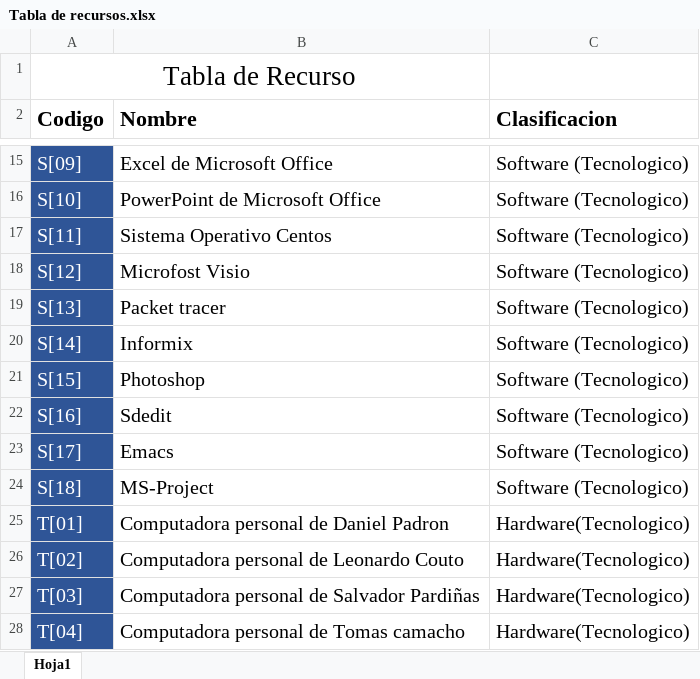
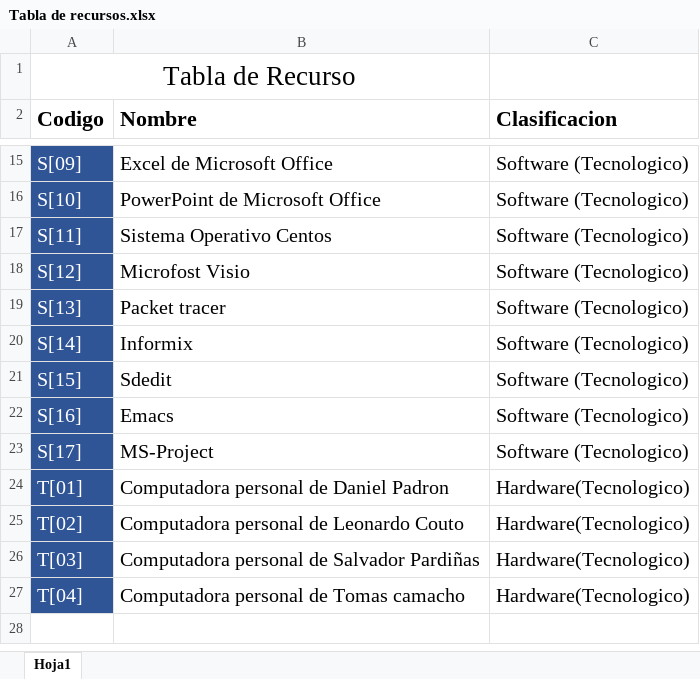
Before and after one commit to DanielPS555/Proyecto-App-.Net-Logistica----Proyecto-final-ESI, an Excel workbook: Actividades/Proy01006/Tabla de recursos.xlsx, sheet Hoja1, drawn as a sheet; only a part is shown, gaps mark what is left out; values as stored, in another font and other column widths than the file's, no borders; charts and pictures not drawn; the diff names each change by its address in the sheet, - before the commit and + after, or states it on an @@ line.

```diff
--- a/Actividades/Proy01006/Tabla de recursos.xlsx (sheet Hoja1)
+++ b/Actividades/Proy01006/Tabla de recursos.xlsx (sheet Hoja1)
-B21 (Nombre): Photoshop
+B21 (Nombre): Sdedit
-B22 (Nombre): Sdedit
+B22 (Nombre): Emacs
-B23 (Nombre): Emacs
+B23 (Nombre): MS-Project
-row 24: S[18] | MS-Project | Software (Tecnologico)
```
Also changed, not shown: Actividades/Proy01005/Tabla de actividades.xlsx, 1 other file.
